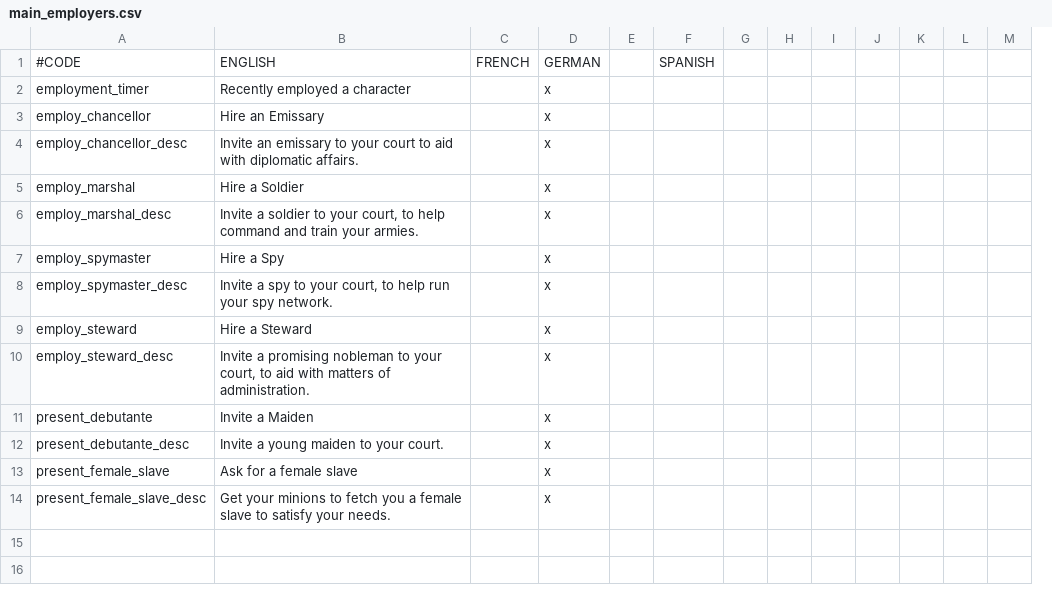
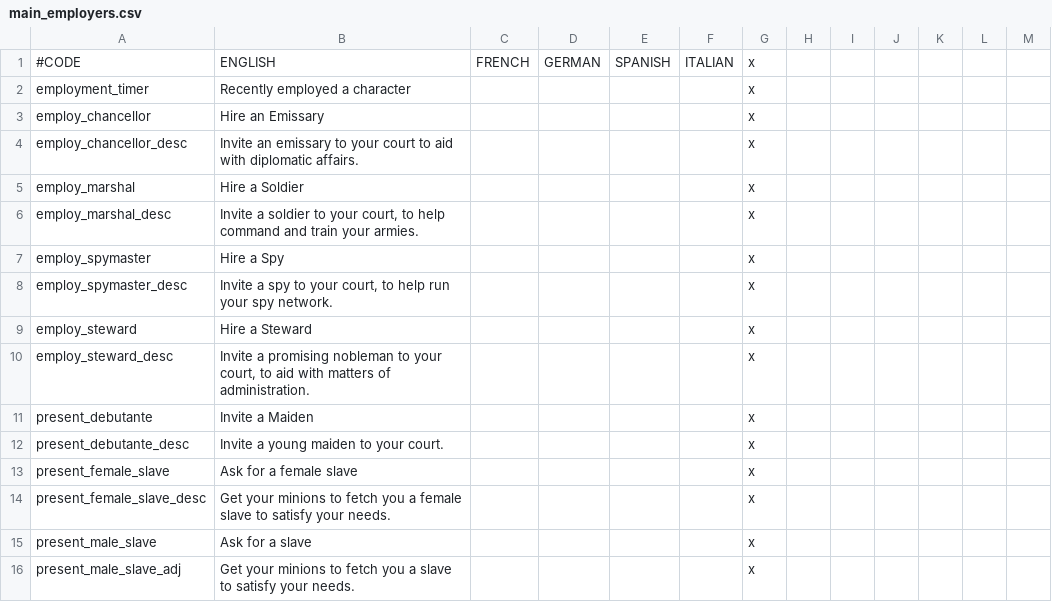
Before and after one commit to Rigmored/MEPCK2, a CSV file: MiddleEarthProject Beta/localisation/main_employers.csv, drawn as a sheet; only a part is shown; removed rows and columns are numbered as before the commit, all else as after; rows hold the shown columns only; the diff names each change by its address in the sheet, - before the commit and + after, or states it on an @@ line.

Commit message:
Minor changes
- Added NOT = trait = incapable to craft_decision
- Added missing localisation to "Ask for a slave"

```diff
--- a/MiddleEarthProject Beta/localisation/main_employers.csv
+++ b/MiddleEarthProject Beta/localisation/main_employers.csv
-column E, empty
+column F, row 1: ITALIAN
-G1:G14: (empty)
+G1:G14: x
-D2:D14: x
+D2:D14: (empty)
+row 15: present_male_slave | Ask for a slave |  |  |  |  | x
+row 16: present_male_slave_adj | Get your minions to fetch you a slave to satisfy your needs. |  |  |  |  | x
```
Also changed, not shown: 1 other file.
